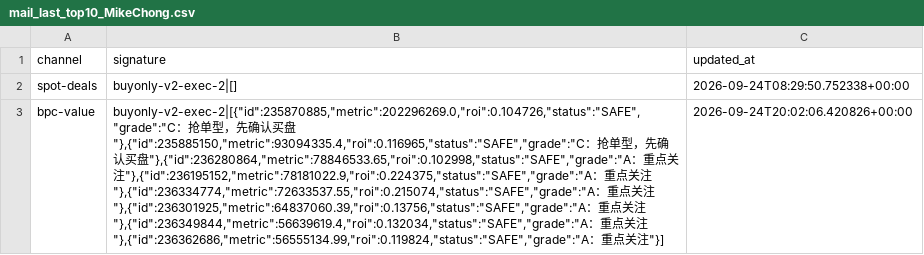
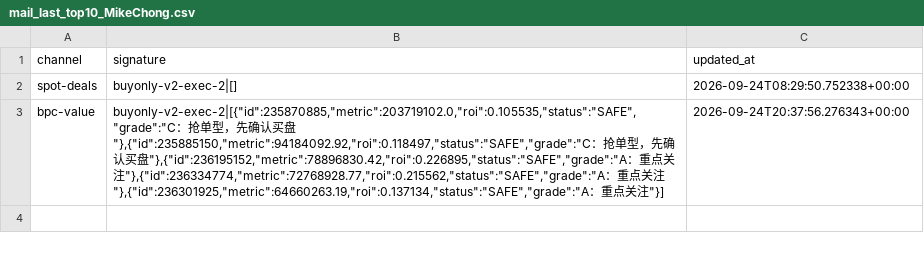
Before and after one commit to samson8964/chatgpt-eve, a CSV file: results/state/mail_last_top10_MikeChong.csv, drawn as a sheet; the diff names each change by its address in the sheet, - before the commit and + after, or states it on an @@ line.

```diff
--- a/results/state/mail_last_top10_MikeChong.csv
+++ b/results/state/mail_last_top10_MikeChong.csv
-B3 (signature): buyonly-v2-exec-2|[{"id":235870885,"metric":202296269.0,"roi":0.104726,"status":"SAFE","grade":"C：抢单型，先确认买盘"},{"id":235885150,"metric":93094335.4,"roi":0.116965,"status":"SAFE","grade":"C：抢单型，先确认买盘"},{"id":236280864,"metric":78846533.65,"roi":0.102998,"status":"SAFE","grade":"A：重点关注"},{"id":236195152,"metric":78181022.9,"roi":0.224375,"status":"SAFE","grade":"A：重点关注"},{"id":236334774,"metric":72633537.55,"roi":0.215074,"status":"SAFE","grade":"A：重点关注"},{"id":236301925,"metric":64837060.39,"roi":0.13756,"status":"SAFE","grade":"A：重点关注"},{"id":236349844,"metric":56639619.4,"roi":0.132034,"status":"SAFE","grade":"A：重点关注"},{"id":236362686,"metric":56555134.99,"roi":0.119824,"status":"SAFE","grade":"A：重…
+B3 (signature): buyonly-v2-exec-2|[{"id":235870885,"metric":203719102.0,"roi":0.105535,"status":"SAFE","grade":"C：抢单型，先确认买盘"},{"id":235885150,"metric":94184092.92,"roi":0.118497,"status":"SAFE","grade":"C：抢单型，先确认买盘"},{"id":236195152,"metric":78896830.42,"roi":0.226895,"status":"SAFE","grade":"A：重点关注"},{"id":236334774,"metric":72768928.77,"roi":0.215562,"status":"SAFE","grade":"A：重点关注"},{"id":236301925,"metric":64660263.19,"roi":0.137134,"status":"SAFE","grade":"A：重…
-C3 (updated_at): 2026-09-24T20:02:06.420826+00:00
+C3 (updated_at): 2026-09-24T20:37:56.276343+00:00
```
Also changed, not shown: results/latest/all_executable_scored.csv, results/latest/bpc_v2_safe_candidates.csv, 22 other files.
